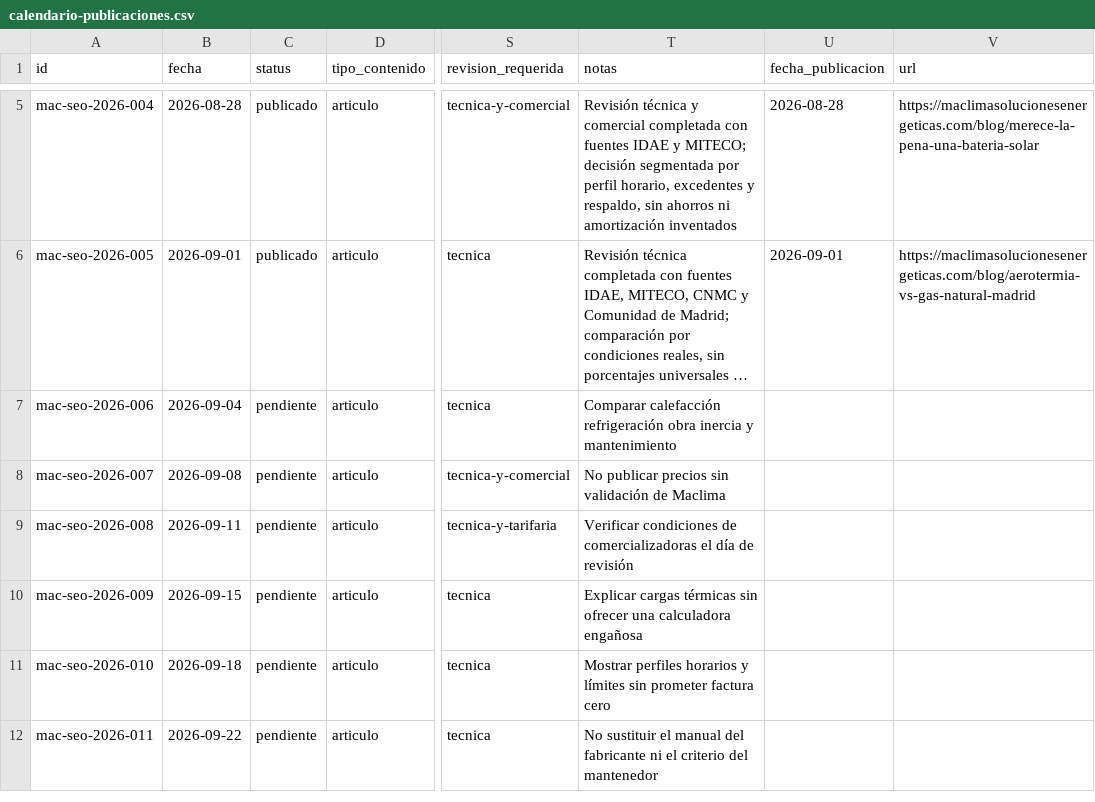
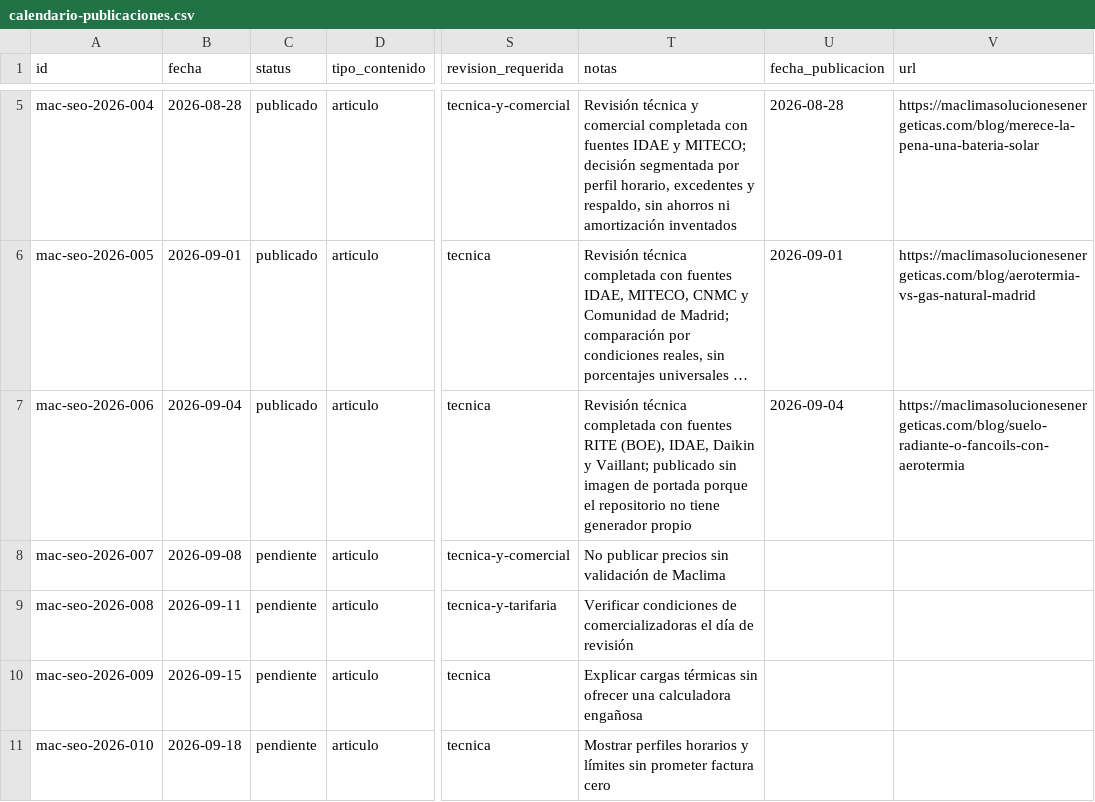
Before and after one commit to DevErickDiCE/maclima, a CSV file: docs/seo/calendario-publicaciones.csv, drawn as a sheet; only a part is shown, gaps mark what is left out; the shorter side is filled out with more unchanged rows; long unchanged cells end in …; the diff names each change by its address in the sheet, - before the commit and + after, or states it on an @@ line.

```diff
--- a/docs/seo/calendario-publicaciones.csv
+++ b/docs/seo/calendario-publicaciones.csv
-C7 (status): pendiente
+C7 (status): publicado
-T7 (notas): Comparar calefacción refrigeración obra inercia y mantenimiento
+T7 (notas): Revisión técnica completada con fuentes RITE (BOE), IDAE, Daikin y Vaillant; publicado sin imagen de portada porque el repositorio no tiene generador propio
-U7 (fecha_publicacion): (empty)
+U7 (fecha_publicacion): 2026-09-04
-V7 (url): (empty)
+V7 (url): https://maclimasolucionesenergeticas.com/blog/suelo-radiante-o-fancoils-con-aerotermia
```
Also changed, not shown: docs/seo/registro-publicaciones.csv, 2 other files.
